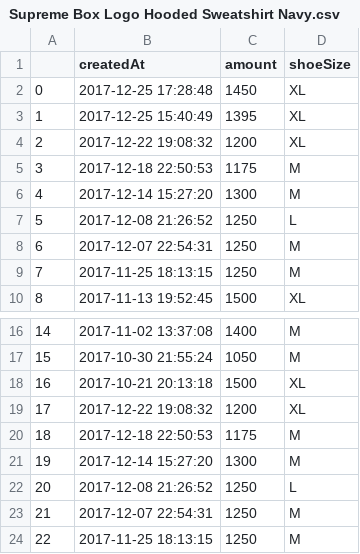
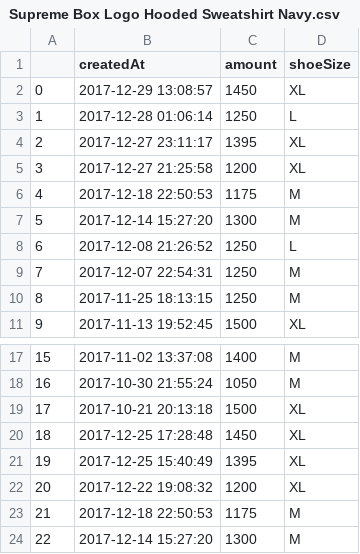
Before and after one commit to ronlylesjr/SneakerTracker, a CSV file: streetwear_sales/Supreme Box Logo Hooded Sweatshirt Navy.csv, drawn as a sheet; only a part is shown, gaps mark what is left out; the shorter side is filled out with more unchanged rows; addresses are those after the commit; the diff names each change by its address in the sheet, - before the commit and + after, or states it on an @@ line.

```diff
--- a/streetwear_sales/Supreme Box Logo Hooded Sweatshirt Navy.csv
+++ b/streetwear_sales/Supreme Box Logo Hooded Sweatshirt Navy.csv
-B2 (createdAt): 2017-12-25 17:28:48
+B2 (createdAt): 2017-12-29 13:08:57
+row 3: 1 | 2017-12-28 01:06:14 | 1250 | L
@@ column A renumbered from row 4 down @@
-B4 (createdAt): 2017-12-25 15:40:49
+B4 (createdAt): 2017-12-27 23:11:17
-B5 (createdAt): 2017-12-22 19:08:32
+B5 (createdAt): 2017-12-27 21:25:58
+row 20: 18 | 2017-12-25 17:28:48 | 1450 | XL
+row 21: 19 | 2017-12-25 15:40:49 | 1395 | XL
```
Also changed, not shown: sneaker_sales/Adidas NMD CS2 Kith Naked Sandstone.csv, sneaker_sales/Adidas NMD R1 Crisp White.csv, 17 other files.
